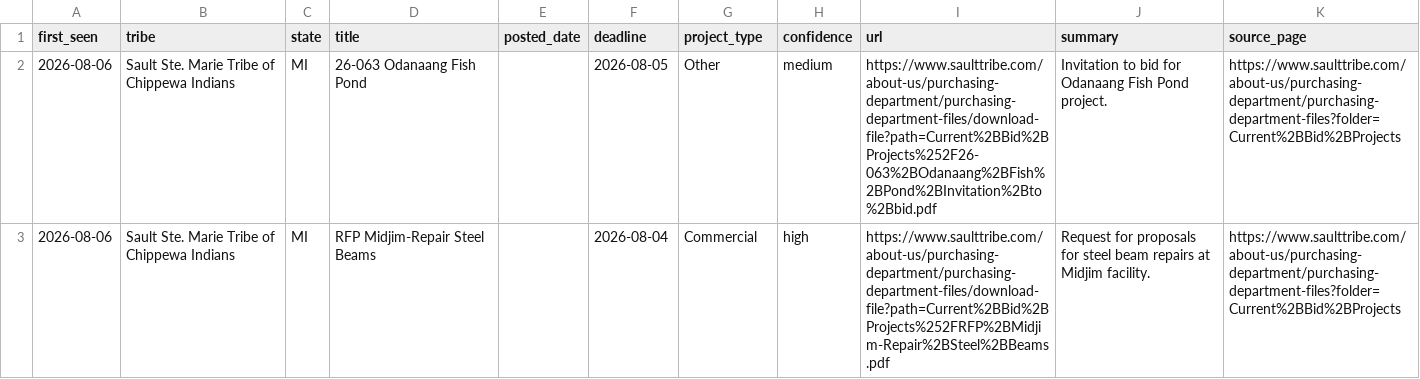
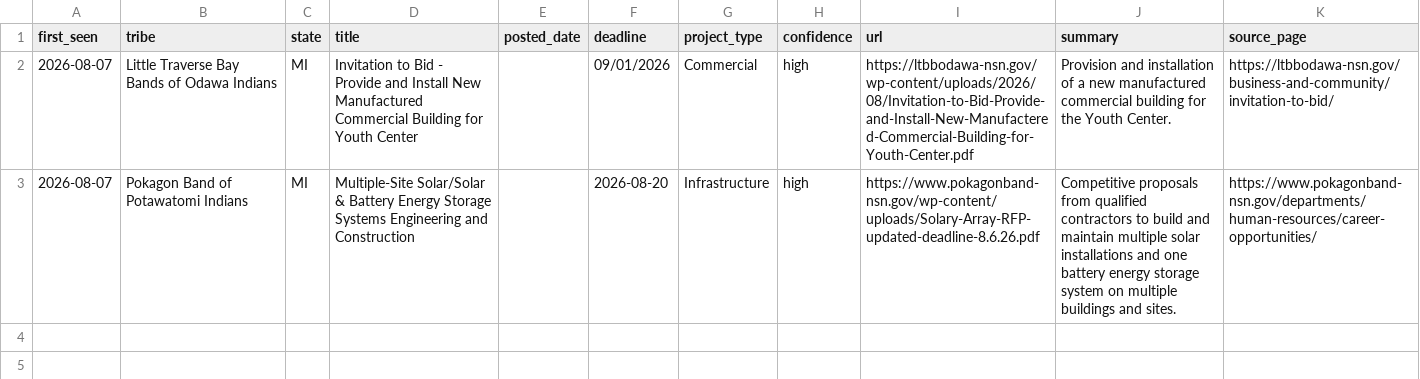
Before and after one commit to revelinvestments/tribal-rfp-scraper, a CSV file: data/new_rfps.csv, drawn as a sheet.

```diff
--- a/data/new_rfps.csv
+++ b/data/new_rfps.csv
@@ -1,3 +1,3 @@
 first_seen,tribe,state,title,posted_date,deadline,project_type,confidence,url,summary,source_page
-2026-08-06,Sault Ste. Marie Tribe of Chippewa Indians,MI,26-063 Odanaang Fish Pond,,2026-08-05,Other,medium,https://www.saulttribe.com/about-us/purchasing-department/purchasing-department-files/download-file?path=Current%2BBid%2BProjects%252F26-063%2BOdanaang%2BFish%2BPond%2BInvitation%2Bto%2Bbid.pdf,Invitation to bid for Odanaang Fish Pond project.,https://www.saulttribe.com/about-us/purchasing-department/purchasing-department-files?folder=Current%2BBid%2BProjects
-2026-08-06,Sault Ste. Marie Tribe of Chippewa Indians,MI,RFP Midjim-Repair Steel Beams,,2026-08-04,Commercial,high,https://www.saulttribe.com/about-us/purchasing-department/purchasing-department-files/download-file?path=Current%2BBid%2BProjects%252FRFP%2BMidjim-Repair%2BSteel%2BBeams.pdf,Request for proposals for steel beam repairs at Midjim facility.,https://www.saulttribe.com/about-us/purchasing-department/purchasing-department-files?folder=Current%2BBid%2BProjects
+2026-08-07,Little Traverse Bay Bands of Odawa Indians,MI,Invitation to Bid - Provide and Install New Manufactured Commercial Building for Youth Center,,09/01/2026,Commercial,high,https://ltbbodawa-nsn.gov/wp-content/uploads/2026/08/Invitation-to-Bid-Provide-and-Install-New-Manufactered-Commercial-Building-for-Youth-Center.pdf,Provision and installation of a new manufactured commercial building for the Youth Center.,https://ltbbodawa-nsn.gov/business-and-community/invitation-to-bid/
+2026-08-07,Pokagon Band of Potawatomi Indians,MI,Multiple-Site Solar/Solar & Battery Energy Storage Systems Engineering and Construction,,2026-08-20,Infrastructure,high,https://www.pokagonband-nsn.gov/wp-content/uploads/Solary-Array-RFP-updated-deadline-8.6.26.pdf,Competitive proposals from qualified contractors to build and maintain multiple solar installations and one battery energy storage system on multiple buildings and sites.,https://www.pokagonband-nsn.gov/departments/human-resources/career-opportunities/
```
Also changed, not shown: data/all_rfps.csv, 2 other files.
